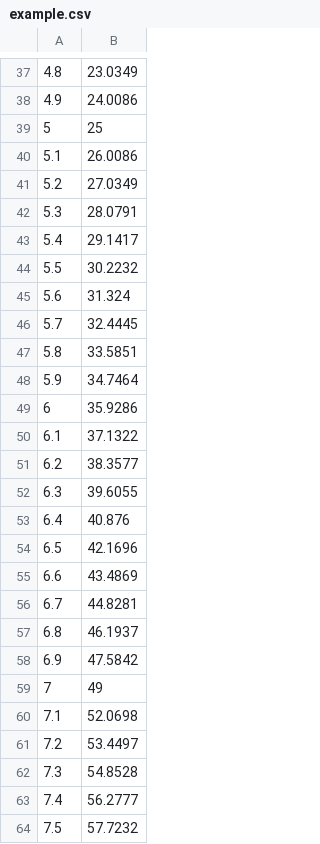
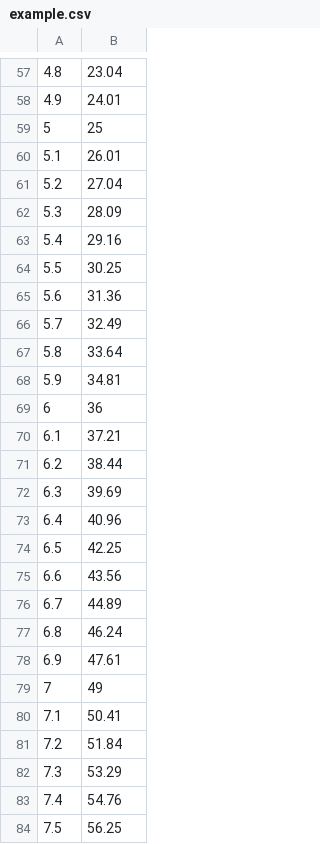
Before and after one commit to Teyrro/Lab_5_6_7, a CSV file: example.csv, drawn as a sheet; only a part is shown, gaps mark what is left out; the diff covers the shown part only.

```diff
--- a/example.csv
+++ b/example.csv
@@ -37,28 +57,28 @@
-4.8; 23.0349
-4.9; 24.0086
+4.8; 23.04
+4.9; 24.01
 5; 25
-5.1; 26.0086
-5.2; 27.0349
-5.3; 28.0791
-5.4; 29.1417
-5.5; 30.2232
-5.6; 31.324
-5.7; 32.4445
-5.8; 33.5851
-5.9; 34.7464
-6; 35.9286
-6.1; 37.1322
-6.2; 38.3577
-6.3; 39.6055
-6.4; 40.876
-6.5; 42.1696
-6.6; 43.4869
-6.7; 44.8281
-6.8; 46.1937
-6.9; 47.5842
+5.1; 26.01
+5.2; 27.04
+5.3; 28.09
+5.4; 29.16
+5.5; 30.25
+5.6; 31.36
+5.7; 32.49
+5.8; 33.64
+5.9; 34.81
+6; 36
+6.1; 37.21
+6.2; 38.44
+6.3; 39.69
+6.4; 40.96
+6.5; 42.25
+6.6; 43.56
+6.7; 44.89
+6.8; 46.24
+6.9; 47.61
 7; 49
-7.1; 52.0698
-7.2; 53.4497
-7.3; 54.8528
-7.4; 56.2777
-7.5; 57.7232
+7.1; 50.41
+7.2; 51.84
+7.3; 53.29
+7.4; 54.76
+7.5; 56.25
```
Also changed, not shown: 30 added rows and 32 edited cells elsewhere in this file, 7 other files.
